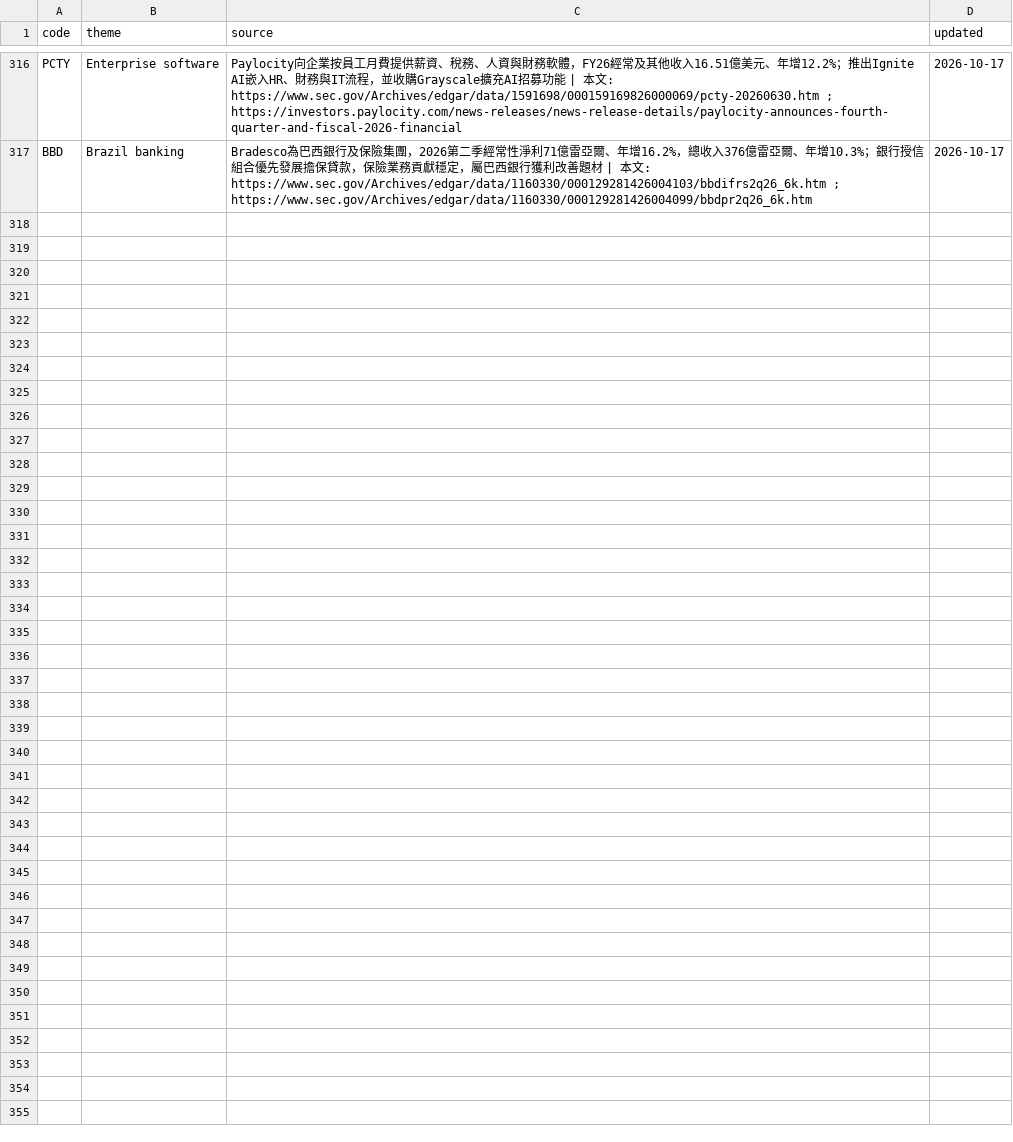
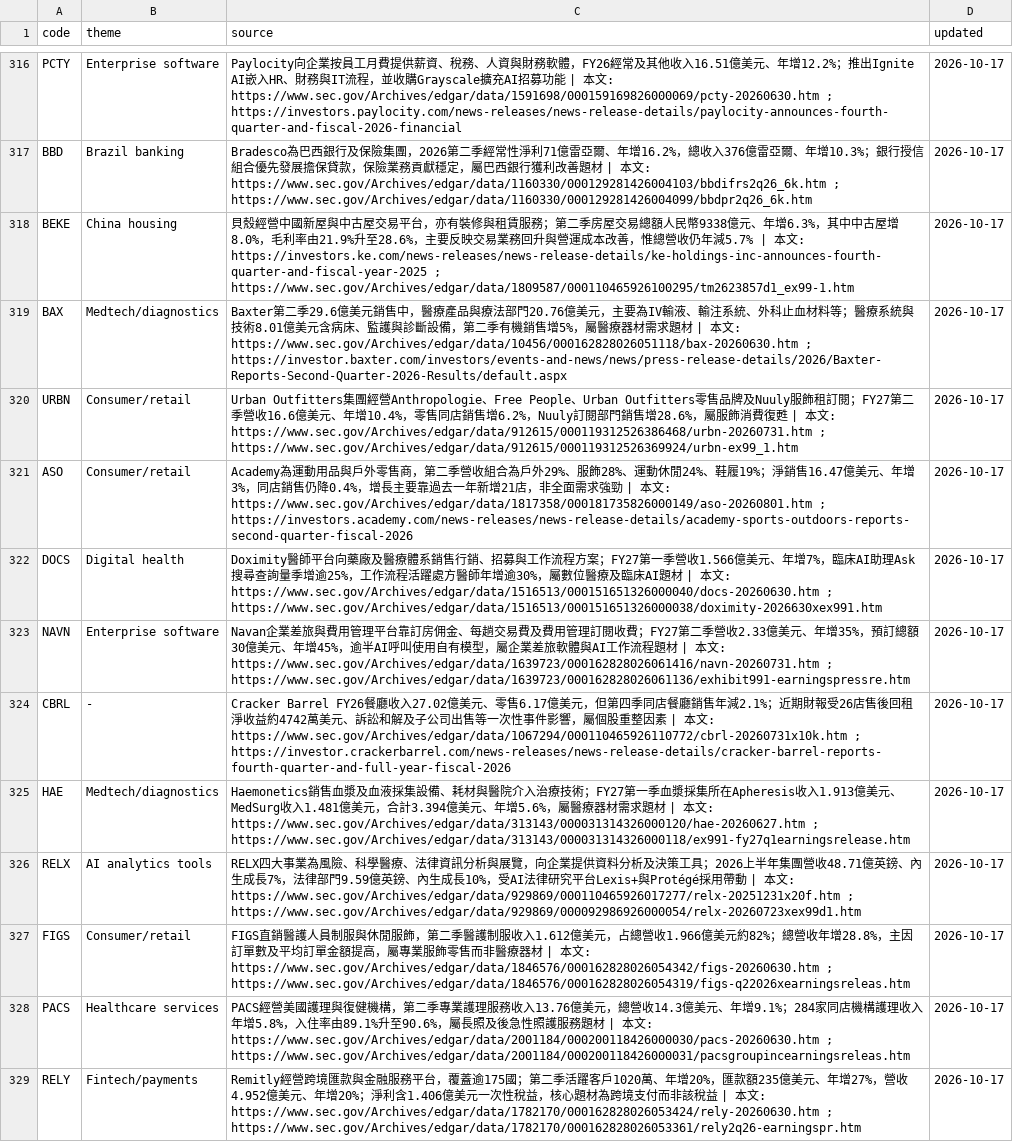
Before and after one commit to wesley314789/tw-momentum, a CSV file: data/us_theme_overrides.csv, drawn as a sheet; only a part is shown, gaps mark what is left out; the diff names each change by its address in the sheet, - before the commit and + after, or states it on an @@ line.

Commit message:
us themes: review 12 more momentum stocks from full sources

```diff
--- a/data/us_theme_overrides.csv
+++ b/data/us_theme_overrides.csv
+row 318: BEKE | China housing | 貝殼經營中國新屋與中古屋交易平台，亦有裝修與租賃服務；第二季房屋交易總額人民幣9338億元、年增6.3%，其中中古屋增8.0%，毛利率由21.9%升至28.6%，主要反映交易業務回升與營運成本改善，惟總營收仍年減5.7% | 本文: https://investors.ke.com/news-releases/news-release-details/ke-holdings-inc-announces-fourth-quarter-and-fiscal-year-2025 ; https://www.sec.gov/Archives/edgar/data/1809587/000110465926100295/tm2623857d1_ex99-1.htm | 2026-10-17
+row 319: BAX | Medtech/diagnostics | Baxter第二季29.6億美元銷售中，醫療產品與療法部門20.76億美元，主要為IV輸液、輸注系統、外科止血材料等；醫療系統與技術8.01億美元含病床、監護與診斷設備，第二季有機銷售增5%，屬醫療器材需求題材 | 本文: https://www.sec.gov/Archives/edgar/data/10456/000162828026051118/bax-20260630.htm ; https://investor.baxter.com/investors/events-and-news/news/press-release-details/2026/Baxter-Reports-Second-Quarter-2026-Results/default.aspx | 2026-10-17
+row 320: URBN | Consumer/retail | Urban Outfitters集團經營Anthropologie、Free People、Urban Outfitters零售品牌及Nuuly服飾租訂閱；FY27第二季營收16.6億美元、年增10.4%，零售同店銷售增6.2%，Nuuly訂閱部門銷售增28.6%，屬服飾消費復甦 | 本文: https://www.sec.gov/Archives/edgar/data/912615/000119312526386468/urbn-20260731.htm ; https://www.sec.gov/Archives/edgar/data/912615/000119312526369924/urbn-ex99_1.htm | 2026-10-17
+row 321: ASO | Consumer/retail | Academy為運動用品與戶外零售商，第二季營收組合為戶外29%、服飾28%、運動休閒24%、鞋履19%；淨銷售16.47億美元、年增3%，同店銷售仍降0.4%，增長主要靠過去一年新增21店，非全面需求強勁 | 本文: https://www.sec.gov/Archives/edgar/data/1817358/000181735826000149/aso-20260801.htm ; https://investors.academy.com/news-releases/news-release-details/academy-sports-outdoors-reports-second-quarter-fiscal-2026 | 2026-10-17
+row 322: DOCS | Digital health | Doximity醫師平台向藥廠及醫療體系銷售行銷、招募與工作流程方案；FY27第一季營收1.566億美元、年增7%，臨床AI助理Ask搜尋查詢量季增逾25%，工作流程活躍處方醫師年增逾30%，屬數位醫療及臨床AI題材 | 本文: https://www.sec.gov/Archives/edgar/data/1516513/000151651326000040/docs-20260630.htm ; https://www.sec.gov/Archives/edgar/data/1516513/000151651326000038/doximity-2026630xex991.htm | 2026-10-17
+row 323: NAVN | Enterprise software | Navan企業差旅與費用管理平台靠訂房佣金、每趟交易費及費用管理訂閱收費；FY27第二季營收2.33億美元、年增35%，預訂總額30億美元、年增45%，逾半AI呼叫使用自有模型，屬企業差旅軟體與AI工作流程題材 | 本文: https://www.sec.gov/Archives/edgar/data/1639723/000162828026061416/navn-20260731.htm ; https://www.sec.gov/Archives/edgar/data/1639723/000162828026061136/exhibit991-earningspressre.htm | 2026-10-17
+row 324: CBRL | - | Cracker Barrel FY26餐廳收入27.02億美元、零售6.17億美元，但第四季同店餐廳銷售年減2.1%；近期財報受26店售後回租淨收益約4742萬美元、訴訟和解及子公司出售等一次性事件影響，屬個股重整因素 | 本文: https://www.sec.gov/Archives/edgar/data/1067294/000110465926110772/cbrl-20260731x10k.htm ; https://investor.crackerbarrel.com/news-releases/news-release-details/cracker-barrel-reports-fourth-quarter-and-full-year-fiscal-2026 | 2026-10-17
+row 325: HAE | Medtech/diagnostics | Haemonetics銷售血漿及血液採集設備、耗材與醫院介入治療技術；FY27第一季血漿採集所在Apheresis收入1.913億美元、MedSurg收入1.481億美元，合計3.394億美元、年增5.6%，屬醫療器材需求題材 | 本文: https://www.sec.gov/Archives/edgar/data/313143/000031314326000120/hae-20260627.htm ; https://www.sec.gov/Archives/edgar/data/313143/000031314326000118/ex991-fy27q1earningsrelease.htm | 2026-10-17
+row 326: RELX | AI analytics tools | RELX四大事業為風險、科學醫療、法律資訊分析與展覽，向企業提供資料分析及決策工具；2026上半年集團營收48.71億英鎊、內生成長7%，法律部門9.59億英鎊、內生成長10%，受AI法律研究平台Lexis+與Protégé採用帶動 | 本文: https://www.sec.gov/Archives/edgar/data/929869/000110465926017277/relx-20251231x20f.htm ; https://www.sec.gov/Archives/edgar/data/929869/000092986926000054/relx-20260723xex99d1.htm | 2026-10-17
+row 327: FIGS | Consumer/retail | FIGS直銷醫護人員制服與休閒服飾，第二季醫護制服收入1.612億美元，占總營收1.966億美元約82%；總營收年增28.8%，主因訂單數及平均訂單金額提高，屬專業服飾零售而非醫療器材 | 本文: https://www.sec.gov/Archives/edgar/data/1846576/000162828026054342/figs-20260630.htm ; https://www.sec.gov/Archives/edgar/data/1846576/000162828026054319/figs-q22026xearningsreleas.htm | 2026-10-17
+row 328: PACS | Healthcare services | PACS經營美國護理與復健機構，第二季專業護理服務收入13.76億美元，總營收14.3億美元、年增9.1%；284家同店機構護理收入年增5.8%，入住率由89.1%升至90.6%，屬長照及後急性照護服務題材 | 本文: https://www.sec.gov/Archives/edgar/data/2001184/000200118426000030/pacs-20260630.htm ; https://www.sec.gov/Archives/edgar/data/2001184/000200118426000031/pacsgroupincearningsreleas.htm | 2026-10-17
+row 329: RELY | Fintech/payments | Remitly經營跨境匯款與金融服務平台，覆蓋逾175國；第二季活躍客戶1020萬、年增20%，匯款額235億美元、年增27%，營收4.952億美元、年增20%；淨利含1.406億美元一次性稅益，核心題材為跨境支付而非該稅益 | 本文: https://www.sec.gov/Archives/edgar/data/1782170/000162828026053424/rely-20260630.htm ; https://www.sec.gov/Archives/edgar/data/1782170/000162828026053361/rely2q26-earningspr.htm | 2026-10-17
```
